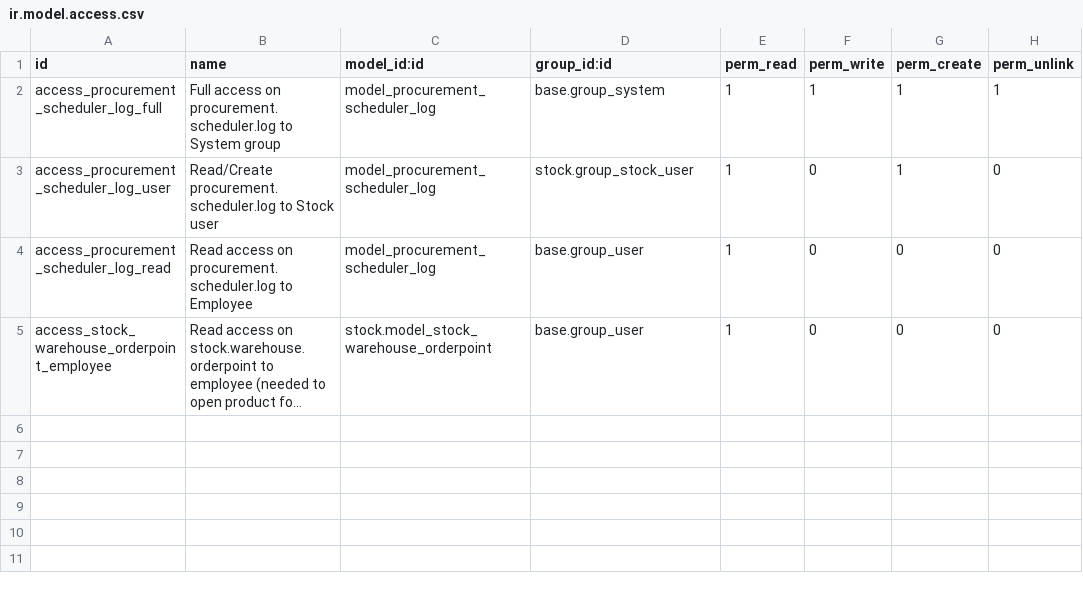
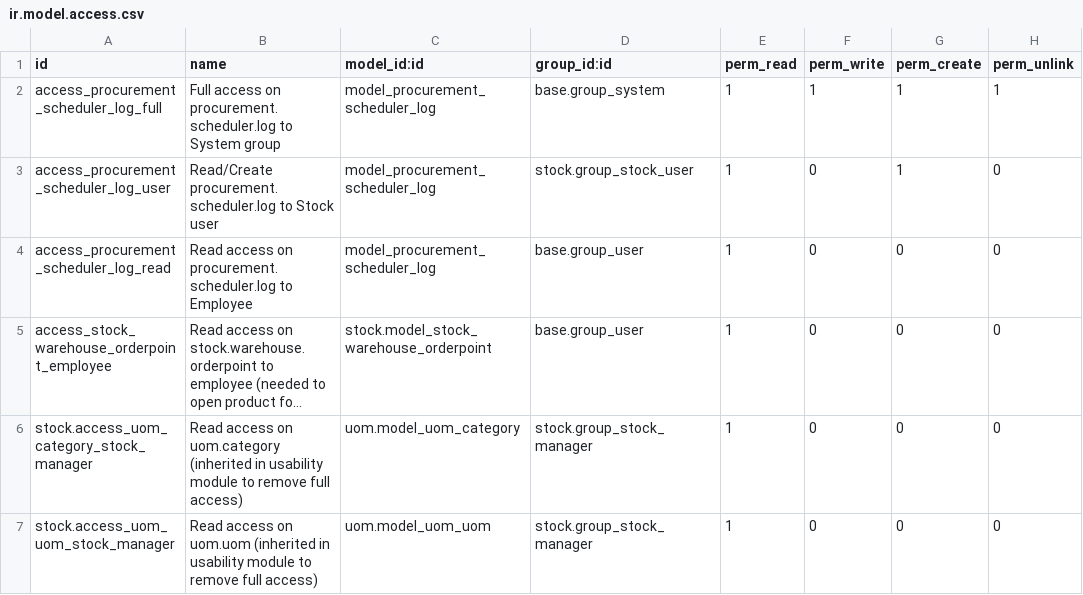
Before and after one commit to brain-tec/odoo-usability, a CSV file: stock_usability_akretion/security/ir.model.access.csv, drawn as a sheet; long unchanged cells end in …; the diff names each change by its address in the sheet, - before the commit and + after, or states it on an @@ line.

Commit message:
[IMP] Remove full access on uom.uom and uom.category to sale manager, stock manager, purchase manager, POS manager, MRP manager
We only keep full access to uom.uom and uom.category to the group Administration/Configuration

```diff
--- a/stock_usability_akretion/security/ir.model.access.csv
+++ b/stock_usability_akretion/security/ir.model.access.csv
+row 6: stock.access_uom_category_stock_manager | Read access on uom.category (inherited in usability module to remove full access) | uom.model_uom_category | stock.group_stock_manager | 1 | 0 | 0 | 0
+row 7: stock.access_uom_uom_stock_manager | Read access on uom.uom (inherited in usability module to remove full access) | uom.model_uom_uom | stock.group_stock_manager | 1 | 0 | 0 | 0
```
Also changed, not shown: 8 other files.
